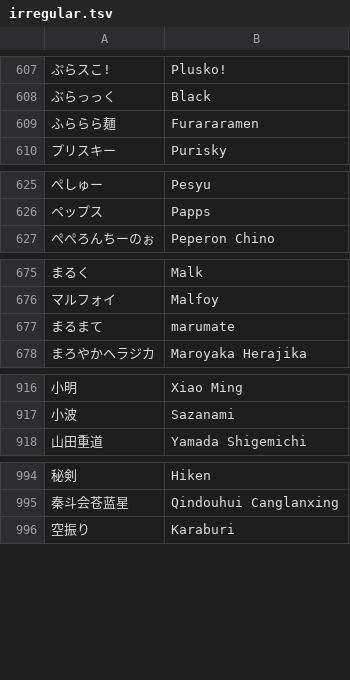
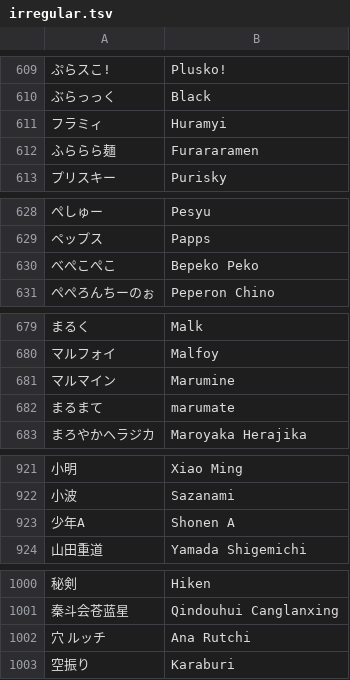
Before and after one commit to kenniky/smashgg-japanese-romanizer, a TSV file: irregular.tsv, drawn as a sheet; only a part is shown, gaps mark what is left out; the diff covers the shown part only; the diff names each change by its address in the sheet, - before the commit and + after, or states it on an @@ line.

```diff
--- a/irregular.tsv
+++ b/irregular.tsv
+row 611: フラミィ | Huramyi
+row 630: べぺこぺこ | Bepeko Peko
+row 681: マルマイン | Marumine
+row 923: 少年A | Shonen A
+row 1002: 穴 ルッチ | Ana Rutchi
```
Also changed, not shown: 3 added rows, 1 removed row and 3 edited cells elsewhere in this file.
